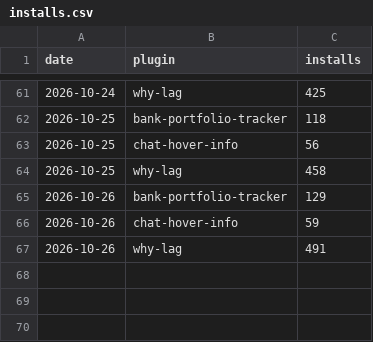
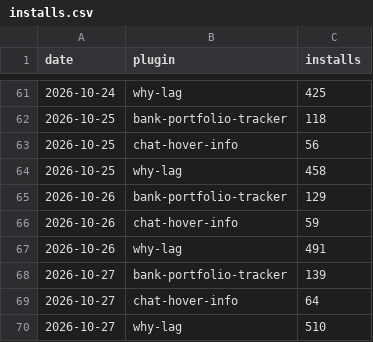
Before and after one commit to 2hBuilds/hub-installs, a CSV file: data/installs.csv, drawn as a sheet; only a part is shown, gaps mark what is left out.

```diff
--- a/data/installs.csv
+++ b/data/installs.csv
@@ -67 +67,4 @@ date,plugin,installs
 2026-10-26,why-lag,491
+2026-10-27,bank-portfolio-tracker,139
+2026-10-27,chat-hover-info,64
+2026-10-27,why-lag,510
```
Also changed, not shown: 3 other files.
